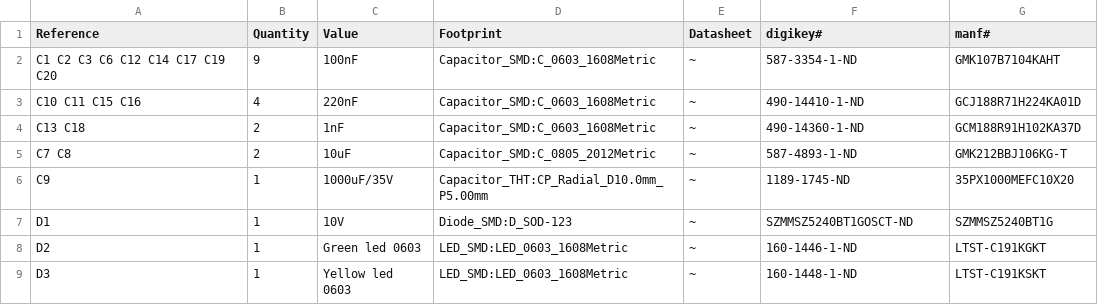
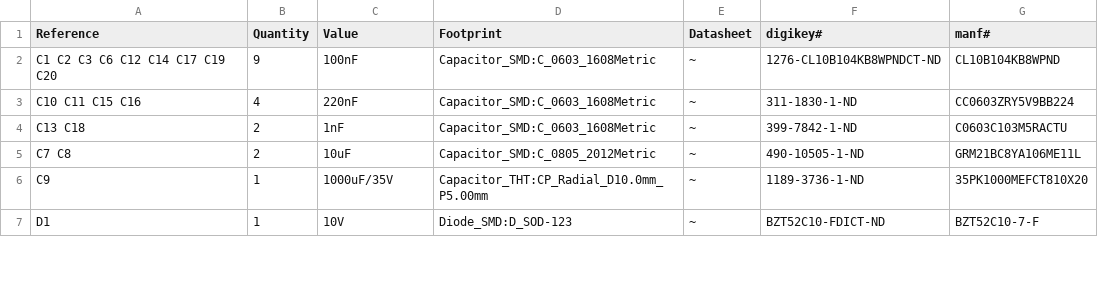
Before and after one commit to Luchao90/dc-motor-control-PCB, a CSV file: pcb/dc_motor.csv, drawn as a sheet; only a part is shown; the diff covers the shown part only.

```diff
--- a/pcb/dc_motor.csv
+++ b/pcb/dc_motor.csv
@@ -1,9 +1,7 @@
 Reference, Quantity, Value, Footprint, Datasheet, digikey#, manf#
-C1 C2 C3 C6 C12 C14 C17 C19 C20 ,9,"100nF","Capacitor_SMD:C_0603_1608Metric","~","587-3354-1-ND","GMK107B7104KAHT"
-C10 C11 C15 C16 ,4,"220nF","Capacitor_SMD:C_0603_1608Metric","~","490-14410-1-ND","GCJ188R71H224KA01D"
-C13 C18 ,2,"1nF","Capacitor_SMD:C_0603_1608Metric","~","490-14360-1-ND","GCM188R91H102KA37D"
-C7 C8 ,2,"10uF","Capacitor_SMD:C_0805_2012Metric","~","587-4893-1-ND","GMK212BBJ106KG-T"
-C9 ,1,"1000uF/35V","Capacitor_THT:CP_Radial_D10.0mm_P5.00mm","~","1189-1745-ND","35PX1000MEFC10X20"
-D1 ,1,"10V","Diode_SMD:D_SOD-123","~","SZMMSZ5240BT1GOSCT-ND","SZMMSZ5240BT1G"
-D2 ,1,"Green led 0603","LED_SMD:LED_0603_1608Metric","~","160-1446-1-ND","LTST-C191KGKT"
-D3 ,1,"Yellow led 0603","LED_SMD:LED_0603_1608Metric","~","160-1448-1-ND","LTST-C191KSKT"
+C1 C2 C3 C6 C12 C14 C17 C19 C20 ,9,"100nF","Capacitor_SMD:C_0603_1608Metric","~","1276-CL10B104KB8WPNDCT-ND","CL10B104KB8WPND"
+C10 C11 C15 C16 ,4,"220nF","Capacitor_SMD:C_0603_1608Metric","~","311-1830-1-ND","CC0603ZRY5V9BB224"
+C13 C18 ,2,"1nF","Capacitor_SMD:C_0603_1608Metric","~","399-7842-1-ND","C0603C103M5RACTU"
+C7 C8 ,2,"10uF","Capacitor_SMD:C_0805_2012Metric","~","490-10505-1-ND","GRM21BC8YA106ME11L"
+C9 ,1,"1000uF/35V","Capacitor_THT:CP_Radial_D10.0mm_P5.00mm","~","1189-3736-1-ND","35PK1000MEFCT810X20"
+D1 ,1,"10V","Diode_SMD:D_SOD-123","~","BZT52C10-FDICT-ND","BZT52C10-7-F"
```
Also changed, not shown: 2 added rows, 3 removed rows and 11 edited cells elsewhere in this file, pcb/Outputs/assembly/dc_motor.csv, 16 other files.
